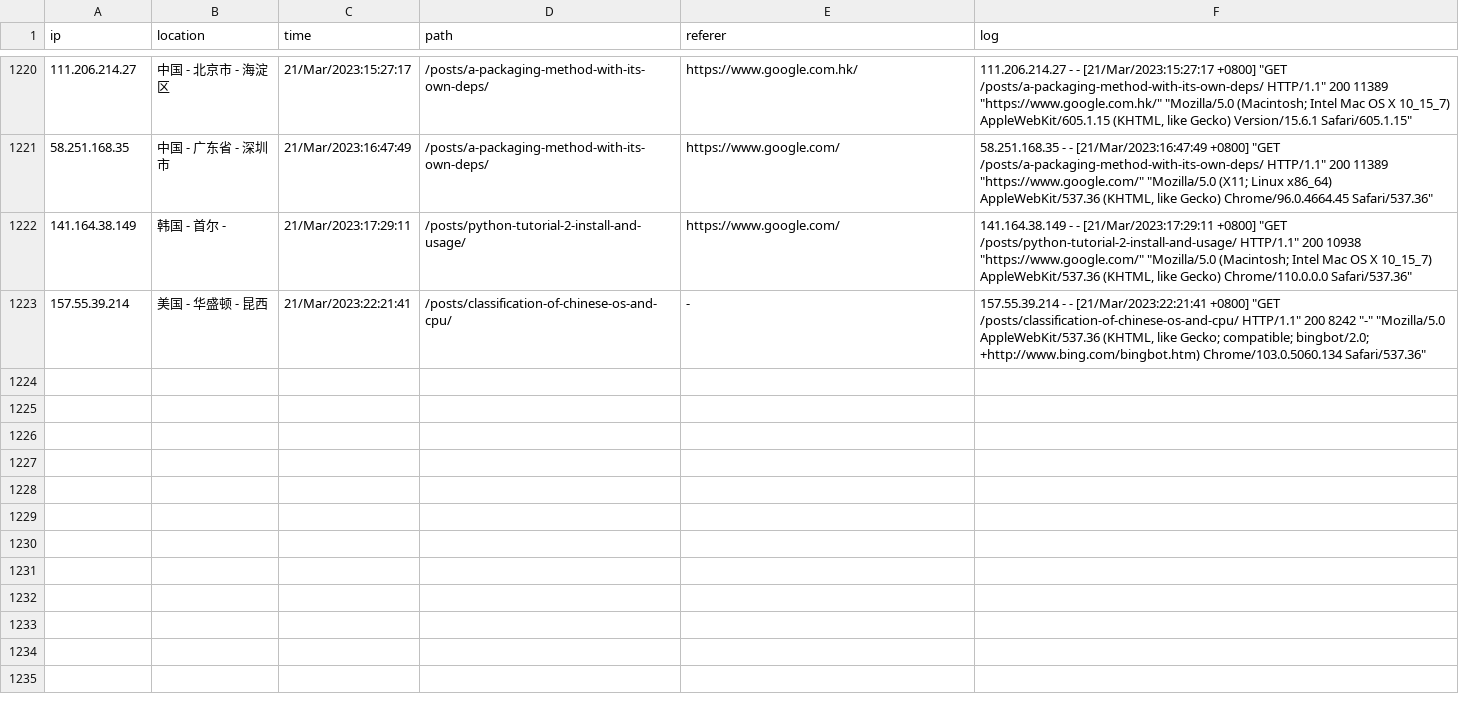
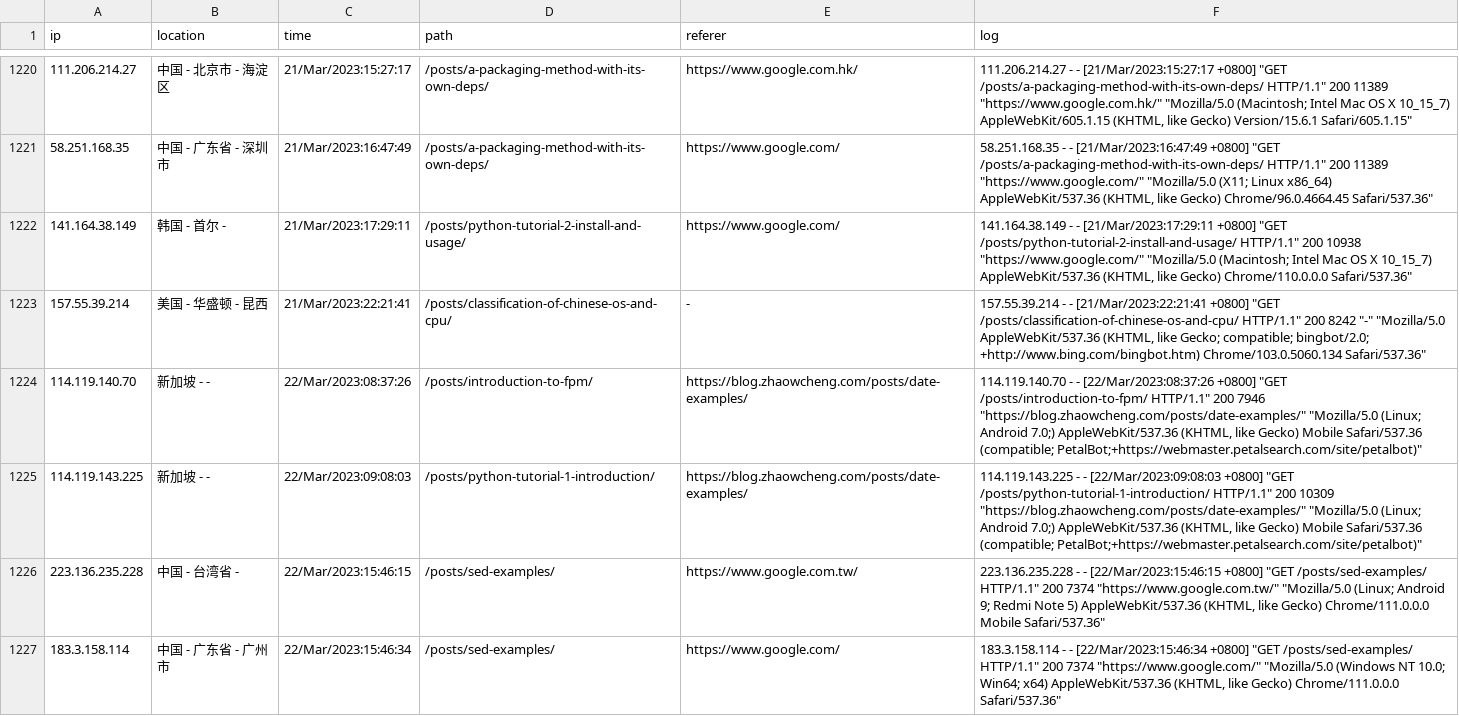
Before and after one commit to zhaowcheng/zhaowcheng.com, a CSV file: data/pageviews.csv, drawn as a sheet; only a part is shown, gaps mark what is left out.

Commit message:
update 2023-03-22 pageviews

```diff
--- a/data/pageviews.csv
+++ b/data/pageviews.csv
@@ -2445 +2445,9 @@ ip,location,time,path,referer,log
 "
+114.119.140.70,新加坡 -  - ,22/Mar/2023:08:37:26,/posts/introduction-to-fpm/,https://blog.zhaowcheng.com/posts/date-examples/,"114.119.140.70 - - [22/Mar/2023:08:37:26 +0800] ""GET /posts/introduction-to-fpm/ HTTP/1.1"" 200 7946 ""https://blog.zhaowcheng.com/posts/date-examples/"" ""Mozilla/5.0 (Linux; Android 7.0;) AppleWebKit/537.36 (KHTML, like Gecko) Mobile Safari/537.36 (compatible; PetalBot;+https://webmaster.petalsearch.com/site/petalbot)""
+"
+114.119.143.225,新加坡 -  - ,22/Mar/2023:09:08:03,/posts/python-tutorial-1-introduction/,https://blog.zhaowcheng.com/posts/date-examples/,"114.119.143.225 - - [22/Mar/2023:09:08:03 +0800] ""GET /posts/python-tutorial-1-introduction/ HTTP/1.1"" 200 10309 ""https://blog.zhaowcheng.com/posts/date-examples/"" ""Mozilla/5.0 (Linux; Android 7.0;) AppleWebKit/537.36 (KHTML, like Gecko) Mobile Safari/537.36 (compatible; PetalBot;+https://webmaster.petalsearch.com/site/petalbot)""
+"
+223.136.235.228,中国 - 台湾省 - ,22/Mar/2023:15:46:15,/posts/sed-examples/,https://www.google.com.tw/,"223.136.235.228 - - [22/Mar/2023:15:46:15 +0800] ""GET /posts/sed-examples/ HTTP/1.1"" 200 7374 ""https://www.google.com.tw/"" ""Mozilla/5.0 (Linux; Android 9; Redmi Note 5) AppleWebKit/537.36 (KHTML, like Gecko) Chrome/111.0.0.0 Mobile Safari/537.36""
+"
+183.3.158.114,中国 - 广东省 - 广州市,22/Mar/2023:15:46:34,/posts/sed-examples/,https://www.google.com/,"183.3.158.114 - - [22/Mar/2023:15:46:34 +0800] ""GET /posts/sed-examples/ HTTP/1.1"" 200 7374 ""https://www.google.com/"" ""Mozilla/5.0 (Windows NT 10.0; Win64; x64) AppleWebKit/537.36 (KHTML, like Gecko) Chrome/111.0.0.0 Safari/537.36""
+"
```
Also changed, not shown: 1 other file.
